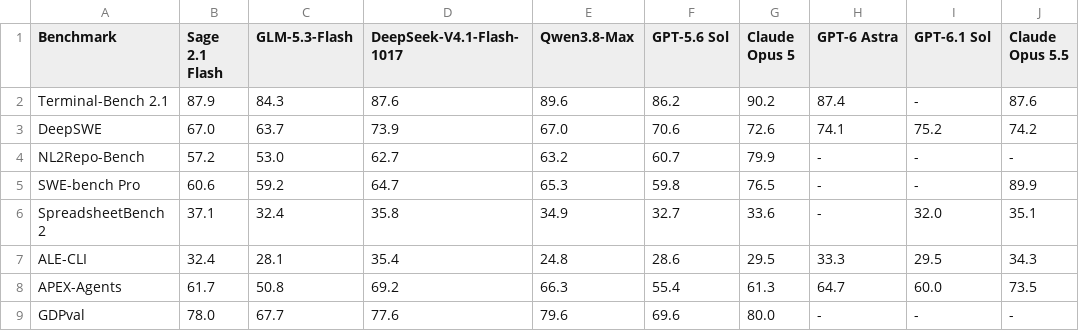
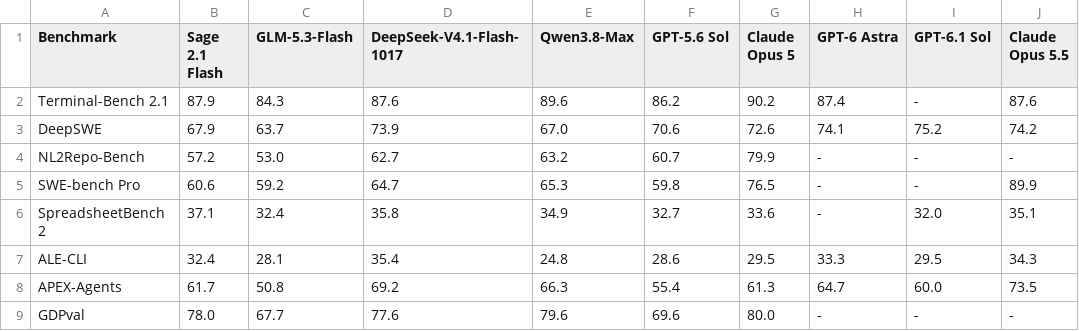
Before and after one commit to InternLM/Sage-2.1-demo, a TSV file: docs/sage-benchmarks.tsv, drawn as a sheet; only a part is shown.

Commit message:
Update DeepSWE score from revised model card table

```diff
--- a/docs/sage-benchmarks.tsv
+++ b/docs/sage-benchmarks.tsv
@@ -2,3 +2,3 @@ Benchmark	Sage 2.1 Flash	GLM-5.3-Flash	DeepSeek-V4.1-Flash-1017	Qwen3.8-Max	GPT-
 Terminal-Bench 2.1	87.9	84.3	87.6	89.6	86.2	90.2	87.4	-	87.6
-DeepSWE	67.0	63.7	73.9	67.0	70.6	72.6	74.1	75.2	74.2
+DeepSWE	67.9	63.7	73.9	67.0	70.6	72.6	74.1	75.2	74.2
 NL2Repo-Bench	57.2	53.0	62.7	63.2	60.7	79.9	-	-	-
```
Also changed, not shown: 4 other files.
